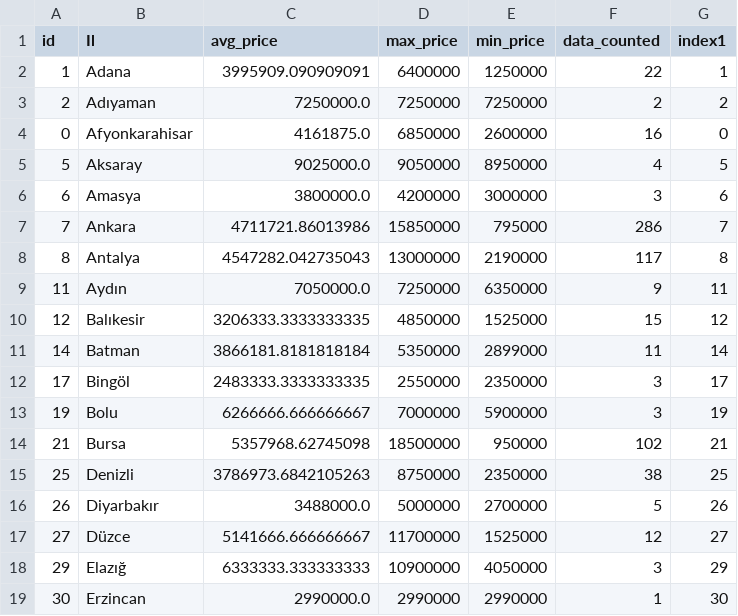
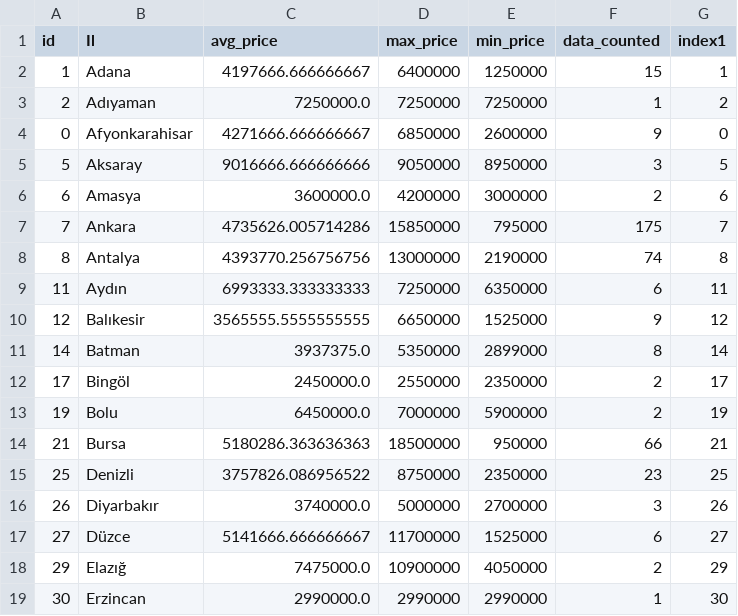
Before and after one commit to alialtintass/Porsche, a CSV file: df_grouped.csv, drawn as a sheet; only a part is shown; the diff covers the shown part only.

Commit message:
committing files

```diff
--- a/df_grouped.csv
+++ b/df_grouped.csv
@@ -1,19 +1,19 @@
 id,Il,avg_price,max_price,min_price,data_counted,index1
-1,Adana,3995909.090909091,6400000,1250000,22,1
-2,Adıyaman,7250000.0,7250000,7250000,2,2
-0,Afyonkarahisar,4161875.0,6850000,2600000,16,0
-5,Aksaray,9025000.0,9050000,8950000,4,5
-6,Amasya,3800000.0,4200000,3000000,3,6
-7,Ankara,4711721.86013986,15850000,795000,286,7
-8,Antalya,4547282.042735043,13000000,2190000,117,8
-11,Aydın,7050000.0,7250000,6350000,9,11
-12,Balıkesir,3206333.3333333335,4850000,1525000,15,12
-14,Batman,3866181.8181818184,5350000,2899000,11,14
-17,Bingöl,2483333.3333333335,2550000,2350000,3,17
-19,Bolu,6266666.666666667,7000000,5900000,3,19
-21,Bursa,5357968.62745098,18500000,950000,102,21
-25,Denizli,3786973.6842105263,8750000,2350000,38,25
-26,Diyarbakır,3488000.0,5000000,2700000,5,26
-27,Düzce,5141666.666666667,11700000,1525000,12,27
-29,Elazığ,6333333.333333333,10900000,4050000,3,29
+1,Adana,4197666.666666667,6400000,1250000,15,1
+2,Adıyaman,7250000.0,7250000,7250000,1,2
+0,Afyonkarahisar,4271666.666666667,6850000,2600000,9,0
+5,Aksaray,9016666.666666666,9050000,8950000,3,5
+6,Amasya,3600000.0,4200000,3000000,2,6
+7,Ankara,4735626.005714286,15850000,795000,175,7
+8,Antalya,4393770.256756756,13000000,2190000,74,8
+11,Aydın,6993333.333333333,7250000,6350000,6,11
+12,Balıkesir,3565555.5555555555,6650000,1525000,9,12
+14,Batman,3937375.0,5350000,2899000,8,14
+17,Bingöl,2450000.0,2550000,2350000,2,17
+19,Bolu,6450000.0,7000000,5900000,2,19
+21,Bursa,5180286.363636363,18500000,950000,66,21
+25,Denizli,3757826.086956522,8750000,2350000,23,25
+26,Diyarbakır,3740000.0,5000000,2700000,3,26
+27,Düzce,5141666.666666667,11700000,1525000,6,27
+29,Elazığ,7475000.0,10900000,4050000,2,29
 30,Erzincan,2990000.0,2990000,2990000,1,30
```
Also changed, not shown: 56 edited cells elsewhere in this file.
